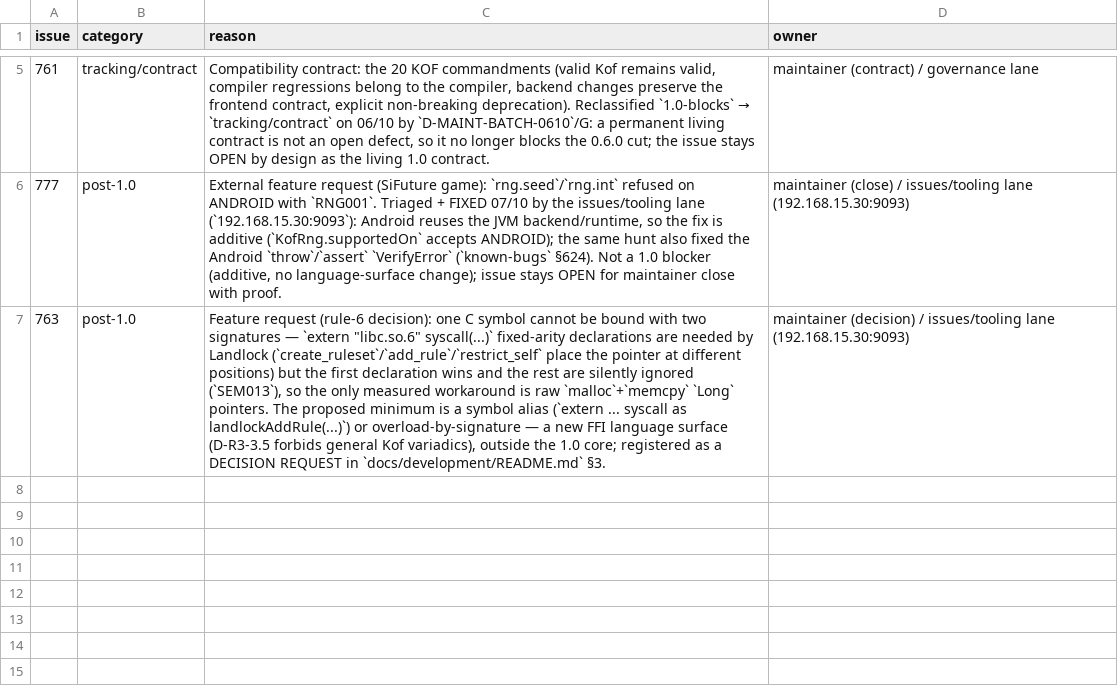
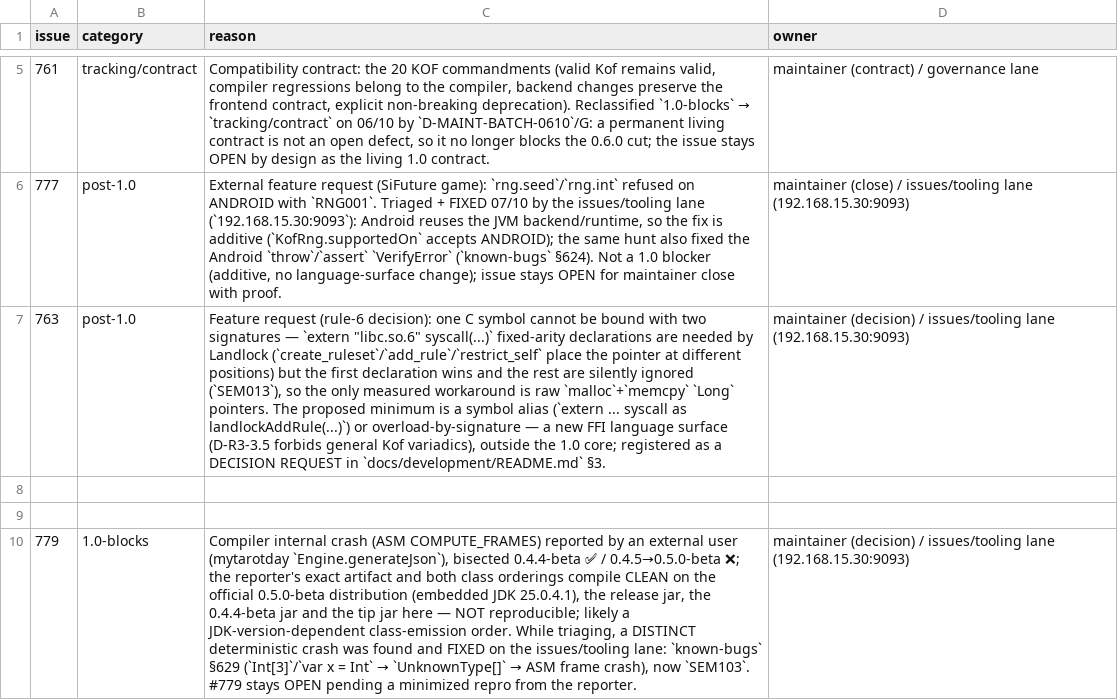
Before and after one commit to KofLang/Kof4j, a TSV file: scripts/release-blockers.tsv, drawn as a sheet; only a part is shown, gaps mark what is left out; the diff names each change by its address in the sheet, - before the commit and + after, or states it on an @@ line.

Commit message:
fix(compiler)+test+docs: known-bugs §629 — bare builtin type name as value (`Int[3]`, `var x = Int`) now SEM103 instead of an ASM COMPUTE_FRAMES crash; #779 triaged (not reproducible) + ledger row

```diff
--- a/scripts/release-blockers.tsv
+++ b/scripts/release-blockers.tsv
+row 8: (empty)
+row 9: (empty)
+row 10: 779 | 1.0-blocks | Compiler internal crash (ASM COMPUTE_FRAMES) reported by an external user (mytarotday `Engine.generateJson`), bisected 0.4.4-beta ✅ / 0.4.5→0.5.0-beta ❌; the reporter's exact artifact and both class orderings compile CLEAN on the official 0.5.0-beta distribution (embedded JDK 25.0.4.1), the release jar, the 0.4.4-beta jar and the tip jar here — NOT reproducible; likely a JDK-version-dependent class-emission order. While triaging, a DISTINCT deterministic crash was found and FIXED on the issues/tooling lane: `known-bugs` §629 (`Int[3]`/`var x = Int` → `UnknownType[]` → ASM frame crash), now `SEM103`. #779 stays OPEN pending a minimized repro from the reporter. | maintainer (decision) / issues/tooling lane (192.168.15.30:9093)
```
Also changed, not shown: 9 other files.
